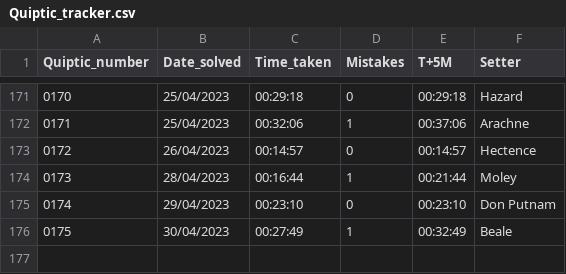
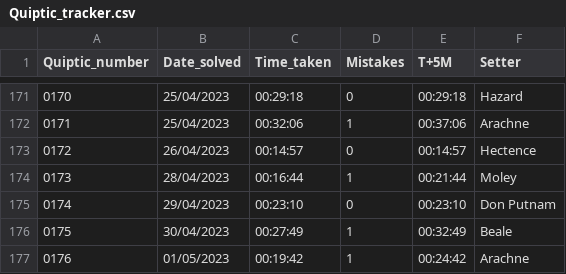
Before and after one commit to AngusRobinson/Crosswords, a CSV file: Quiptic_tracker.csv, drawn as a sheet; only a part is shown, gaps mark what is left out.

Commit message:
Q176

```diff
--- a/Quiptic_tracker.csv
+++ b/Quiptic_tracker.csv
@@ -176 +176,2 @@
 0175,30/04/2023,00:27:49,1,00:32:49,Beale
+0176,01/05/2023,00:19:42,1,00:24:42,Arachne
```
